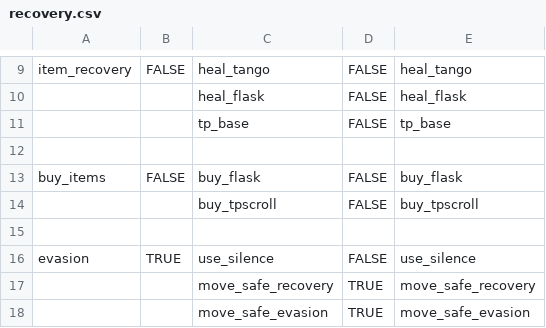
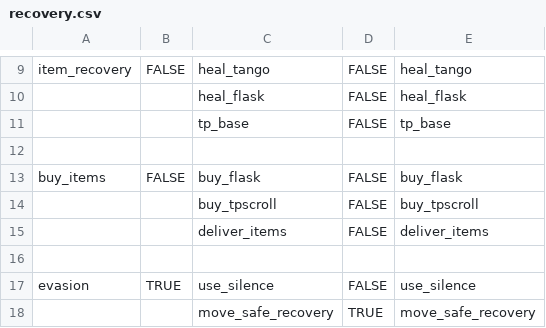
Before and after one commit to ellysh/dota2-oma-bots, a CSV file: generator/database/csv/recovery.csv, drawn as a sheet; only a part is shown, gaps mark what is left out; the shorter side is filled out with more unchanged rows.

Commit message:
Fix a bug with delivery items in the RECOVERY strategy

```diff
--- a/generator/database/csv/recovery.csv
+++ b/generator/database/csv/recovery.csv
@@ -14,2 +14,3 @@ buy_items;FALSE;buy_flask;FALSE;buy_flask
 ;;buy_tpscroll;FALSE;buy_tpscroll
+;;deliver_items;FALSE;deliver_items
 ;;;;
```
Also changed, not shown: 3 other files.
